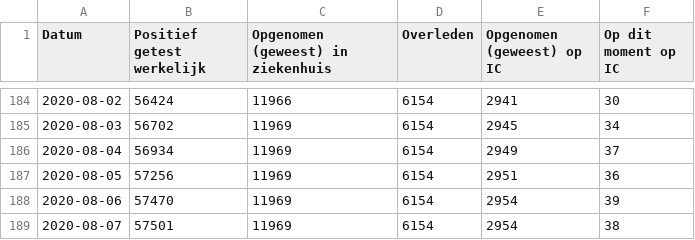
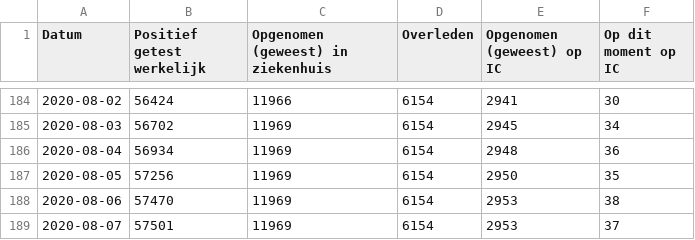
Before and after one commit to jorispz/coronadata, a CSV file: data/2020-08-07-RIVM-NICE.csv, drawn as a sheet; only a part is shown, gaps mark what is left out.

```diff
--- a/data/2020-08-07-RIVM-NICE.csv
+++ b/data/2020-08-07-RIVM-NICE.csv
@@ -185,5 +185,5 @@
 2020-08-03	56702	11969	6154	2945	34
-2020-08-04	56934	11969	6154	2949	37
-2020-08-05	57256	11969	6154	2951	36
-2020-08-06	57470	11969	6154	2954	39
-2020-08-07	57501	11969	6154	2954	38
+2020-08-04	56934	11969	6154	2948	36
+2020-08-05	57256	11969	6154	2950	35
+2020-08-06	57470	11969	6154	2953	38
+2020-08-07	57501	11969	6154	2953	37
```
Also changed, not shown: data/runs.csv, 1 other file.
